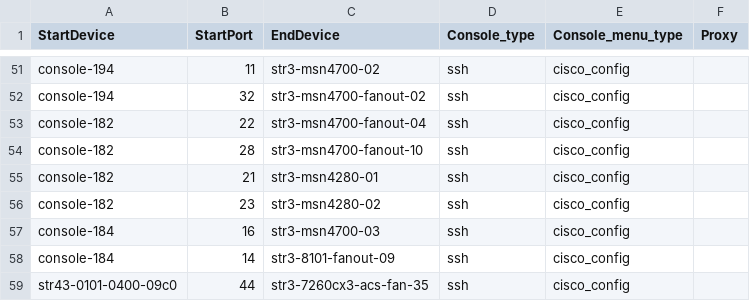
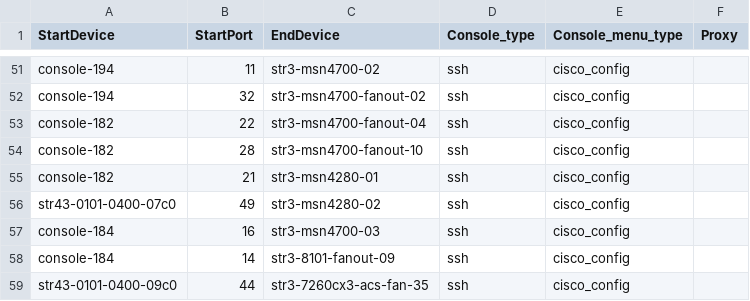
Before and after one commit to sonic-net/sonic-mgmt, a CSV file: ansible/files/sonic_str3_console_links.csv, drawn as a sheet; only a part is shown, gaps mark what is left out.

```diff
--- a/ansible/files/sonic_str3_console_links.csv
+++ b/ansible/files/sonic_str3_console_links.csv
@@ -55,3 +55,3 @@ console-182,28,str3-msn4700-fanout-10,ssh,cisco_config,
 console-182,21,str3-msn4280-01,ssh,cisco_config,
-console-182,23,str3-msn4280-02,ssh,cisco_config,
+str43-0101-0400-07c0,49,str3-msn4280-02,ssh,cisco_config,
 console-184,16,str3-msn4700-03,ssh,cisco_config,
```
Also changed, not shown: ansible/files/sonic_str3_devices.csv, 2 other files.
